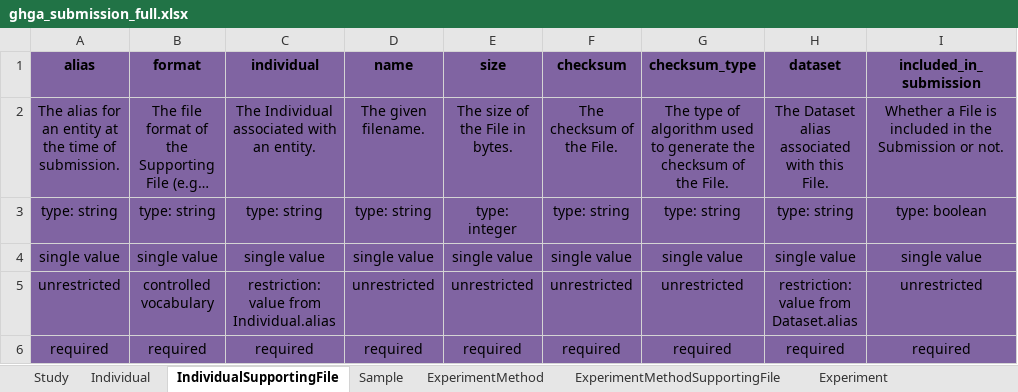
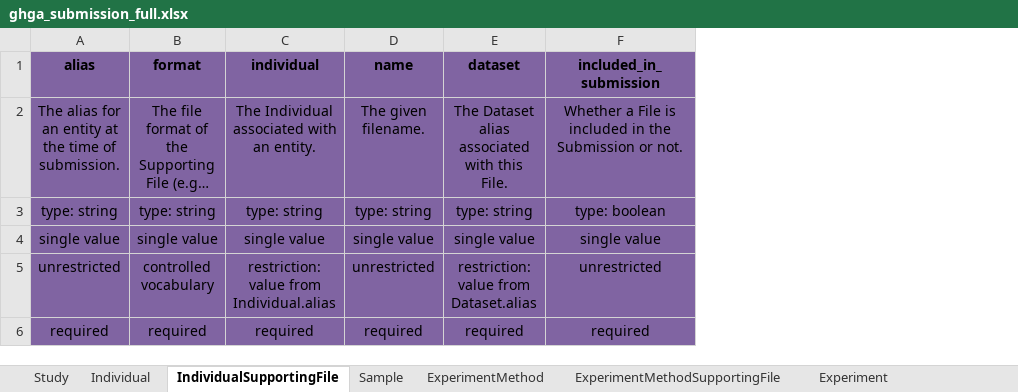
Before and after one commit to ghga-de/ghga-metadata-schema, an Excel workbook: spreadsheets/ghga_submission_full.xlsx, sheet IndividualSupportingFile, drawn as a sheet; long unchanged cells end in …; values as stored, in another font and other column widths than the file's, no borders; the diff names each change by its address in the sheet, - before the commit and + after, or states it on an @@ line.

Commit message:
delete size, checksum and checksum_type

```diff
--- a/spreadsheets/ghga_submission_full.xlsx (sheet IndividualSupportingFile)
+++ b/spreadsheets/ghga_submission_full.xlsx (sheet IndividualSupportingFile)
-column E (size), rows 2-6: The size of the File in bytes. | type: integer | single value | unrestricted | required
-column F (checksum), rows 2-6: The checksum of the File. | type: string | single value | unrestricted | required
-column G (checksum_type), rows 2-6: The type of algorithm used to generate the checksum of the File. | type: string | single value | unrestricted | required
```
Also changed, not shown: sheet AnalysisMethodSupportingFile, sheet ExperimentMethodSupportingFile, sheet ProcessDataFile, sheet ResearchDataFile, 15 other files.
